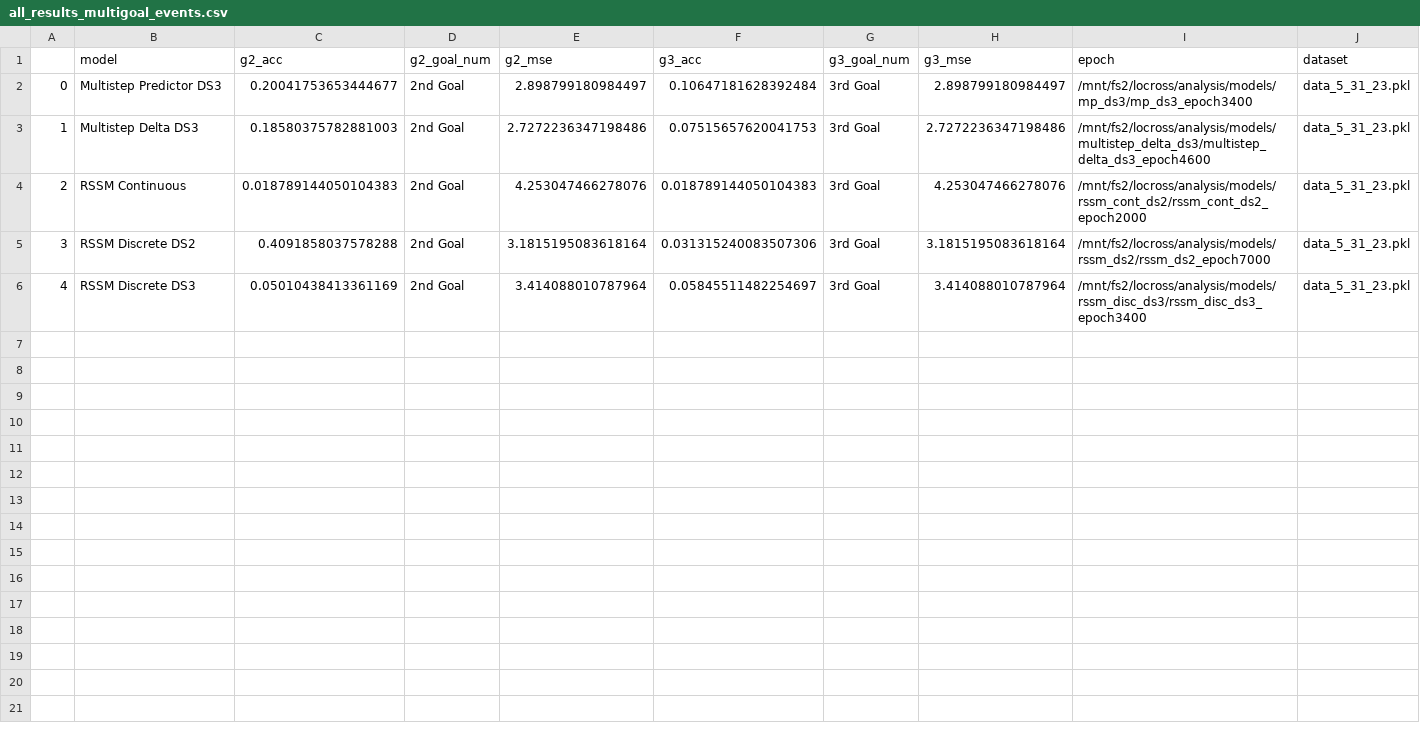
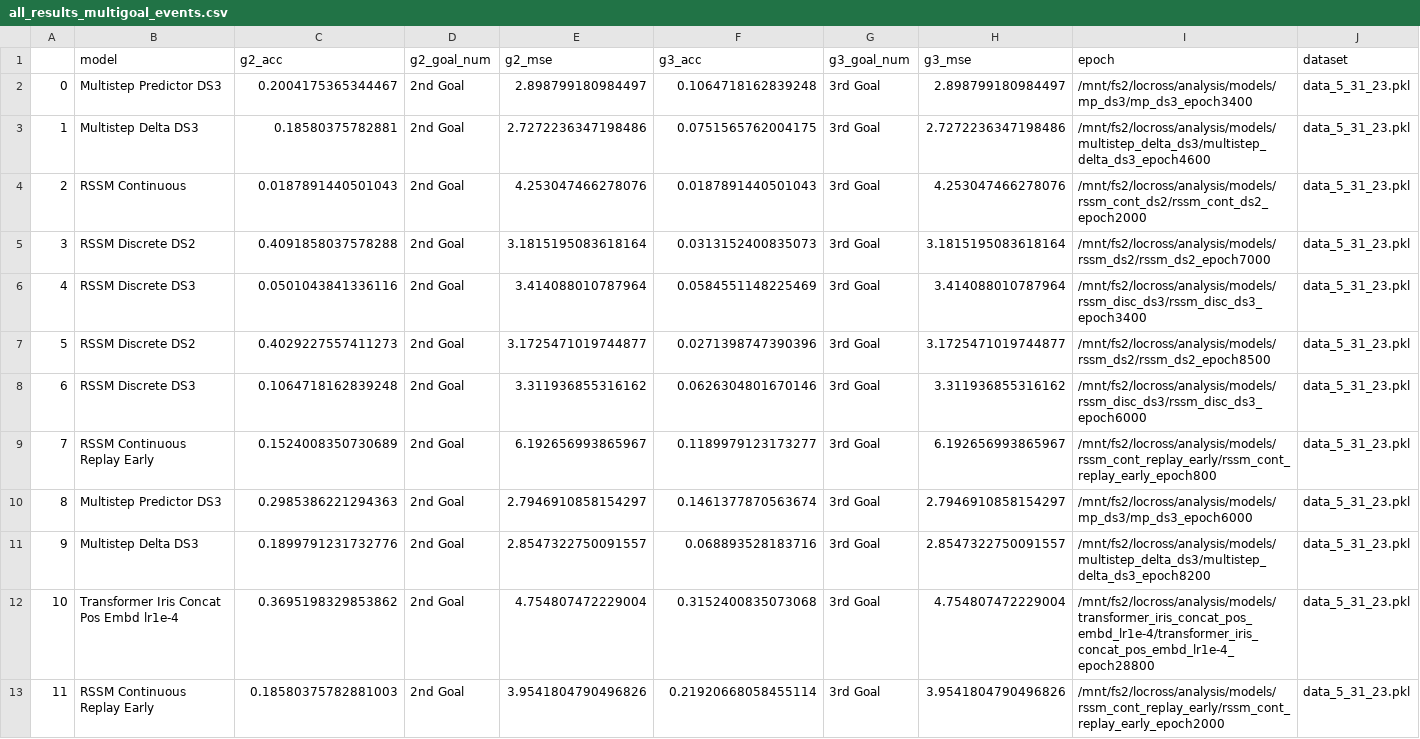
Before and after one commit to locross93/SocialWorldModeling, a CSV file: results/all_results_multigoal_events.csv, drawn as a sheet.

Commit message:
New results

```diff
--- a/results/all_results_multigoal_events.csv
+++ b/results/all_results_multigoal_events.csv
@@ -1,6 +1,13 @@
 ,model,g2_acc,g2_goal_num,g2_mse,g3_acc,g3_goal_num,g3_mse,epoch,dataset
-0,Multistep Predictor DS3,0.20041753653444677,2nd Goal,2.898799180984497,0.10647181628392484,3rd Goal,2.898799180984497,/mnt/fs2/locross/analysis/models/mp_ds3/mp_ds3_epoch3400,data_5_31_23.pkl
-1,Multistep Delta DS3,0.18580375782881003,2nd Goal,2.7272236347198486,0.07515657620041753,3rd Goal,2.7272236347198486,/mnt/fs2/locross/analysis/models/multistep_delta_ds3/multistep_delta_ds3_epoch4600,data_5_31_23.pkl
-2,RSSM Continuous,0.018789144050104383,2nd Goal,4.253047466278076,0.018789144050104383,3rd Goal,4.253047466278076,/mnt/fs2/locross/analysis/models/rssm_cont_ds2/rssm_cont_ds2_epoch2000,data_5_31_23.pkl
-3,RSSM Discrete DS2,0.4091858037578288,2nd Goal,3.1815195083618164,0.031315240083507306,3rd Goal,3.1815195083618164,/mnt/fs2/locross/analysis/models/rssm_ds2/rssm_ds2_epoch7000,data_5_31_23.pkl
-4,RSSM Discrete DS3,0.05010438413361169,2nd Goal,3.414088010787964,0.05845511482254697,3rd Goal,3.414088010787964,/mnt/fs2/locross/analysis/models/rssm_disc_ds3/rssm_disc_ds3_epoch3400,data_5_31_23.pkl
+0,Multistep Predictor DS3,0.2004175365344467,2nd Goal,2.898799180984497,0.1064718162839248,3rd Goal,2.898799180984497,/mnt/fs2/locross/analysis/models/mp_ds3/mp_ds3_epoch3400,data_5_31_23.pkl
+1,Multistep Delta DS3,0.18580375782881,2nd Goal,2.7272236347198486,0.0751565762004175,3rd Goal,2.7272236347198486,/mnt/fs2/locross/analysis/models/multistep_delta_ds3/multistep_delta_ds3_epoch4600,data_5_31_23.pkl
+2,RSSM Continuous,0.0187891440501043,2nd Goal,4.253047466278076,0.0187891440501043,3rd Goal,4.253047466278076,/mnt/fs2/locross/analysis/models/rssm_cont_ds2/rssm_cont_ds2_epoch2000,data_5_31_23.pkl
+3,RSSM Discrete DS2,0.4091858037578288,2nd Goal,3.1815195083618164,0.0313152400835073,3rd Goal,3.1815195083618164,/mnt/fs2/locross/analysis/models/rssm_ds2/rssm_ds2_epoch7000,data_5_31_23.pkl
+4,RSSM Discrete DS3,0.0501043841336116,2nd Goal,3.414088010787964,0.0584551148225469,3rd Goal,3.414088010787964,/mnt/fs2/locross/analysis/models/rssm_disc_ds3/rssm_disc_ds3_epoch3400,data_5_31_23.pkl
+5,RSSM Discrete DS2,0.4029227557411273,2nd Goal,3.1725471019744877,0.0271398747390396,3rd Goal,3.1725471019744877,/mnt/fs2/locross/analysis/models/rssm_ds2/rssm_ds2_epoch8500,data_5_31_23.pkl
+6,RSSM Discrete DS3,0.1064718162839248,2nd Goal,3.311936855316162,0.0626304801670146,3rd Goal,3.311936855316162,/mnt/fs2/locross/analysis/models/rssm_disc_ds3/rssm_disc_ds3_epoch6000,data_5_31_23.pkl
+7,RSSM Continuous Replay Early,0.1524008350730689,2nd Goal,6.192656993865967,0.1189979123173277,3rd Goal,6.192656993865967,/mnt/fs2/locross/analysis/models/rssm_cont_replay_early/rssm_cont_replay_early_epoch800,data_5_31_23.pkl
+8,Multistep Predictor DS3,0.2985386221294363,2nd Goal,2.7946910858154297,0.1461377870563674,3rd Goal,2.7946910858154297,/mnt/fs2/locross/analysis/models/mp_ds3/mp_ds3_epoch6000,data_5_31_23.pkl
+9,Multistep Delta DS3,0.1899791231732776,2nd Goal,2.8547322750091557,0.068893528183716,3rd Goal,2.8547322750091557,/mnt/fs2/locross/analysis/models/multistep_delta_ds3/multistep_delta_ds3_epoch8200,data_5_31_23.pkl
+10,Transformer Iris Concat Pos Embd lr1e-4,0.3695198329853862,2nd Goal,4.754807472229004,0.3152400835073068,3rd Goal,4.754807472229004,/mnt/fs2/locross/analysis/models/transformer_iris_concat_pos_embd_lr1e-4/transformer_iris_concat_pos_embd_lr1e-4_epoch28800,data_5_31_23.pkl
+11,RSSM Continuous Replay Early,0.18580375782881003,2nd Goal,3.9541804790496826,0.21920668058455114,3rd Goal,3.9541804790496826,/mnt/fs2/locross/analysis/models/rssm_cont_replay_early/rssm_cont_replay_early_epoch2000,data_5_31_23.pkl
```
Also changed, not shown: results/all_results_goal_events.csv, results/all_results_pickup_events.csv, 7 other files.
